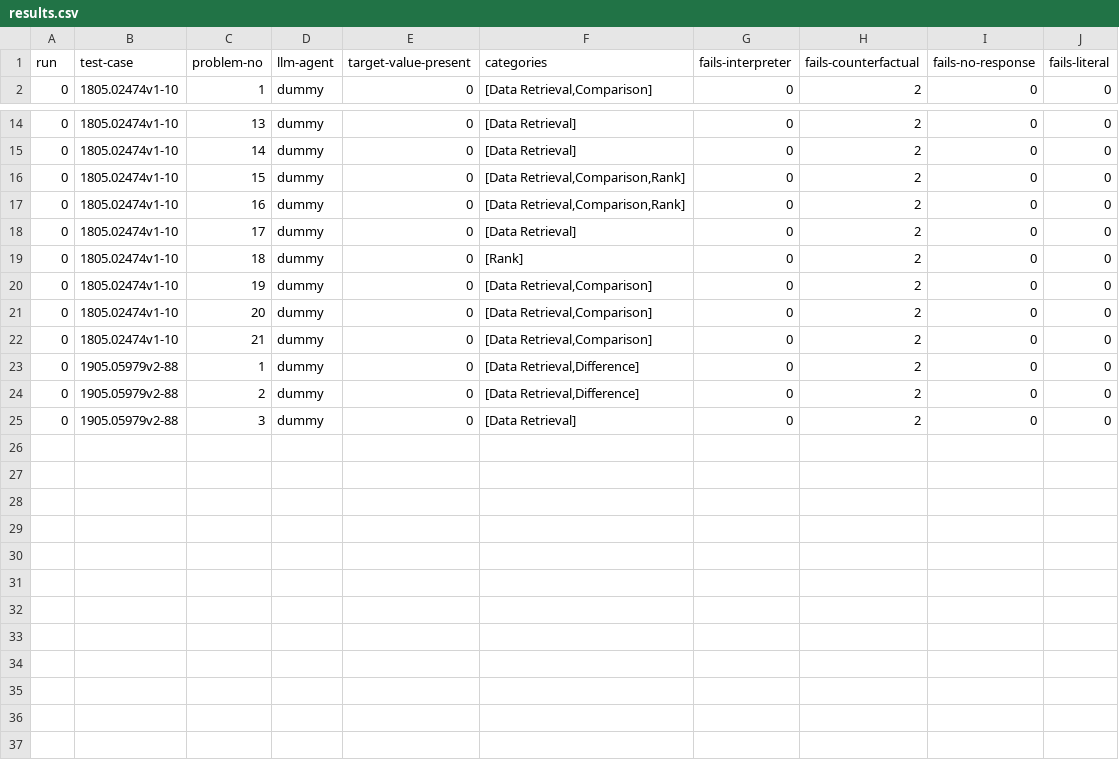
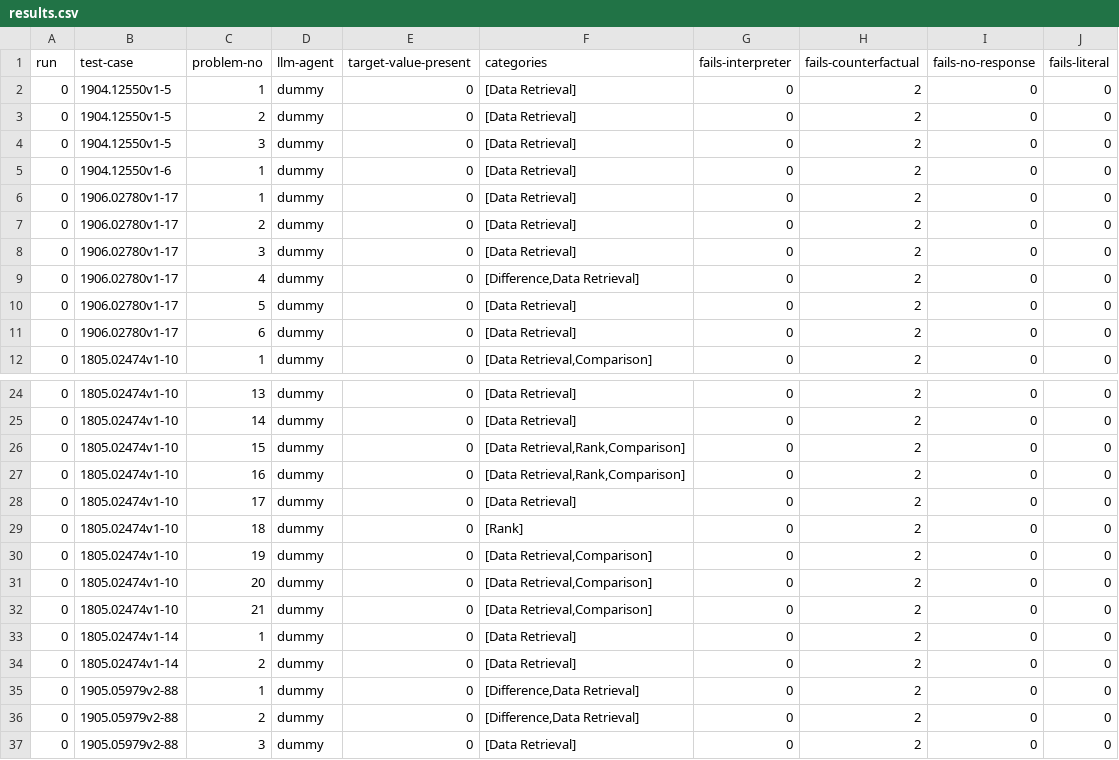
Before and after one commit to explorable-viz/authoring-assistant, a CSV file: results/test-mock/scigen-manual/results.csv, drawn as a sheet; only a part is shown, gaps mark what is left out.

Commit message:
Merge scigen-manual and scigen-manual-downsampled.

```diff
--- a/results/test-mock/scigen-manual/results.csv
+++ b/results/test-mock/scigen-manual/results.csv
@@ -1,2 +1,12 @@
 run;test-case;problem-no;llm-agent;target-value-present;categories;fails-interpreter;fails-counterfactual;fails-no-response;fails-literal
+0;"1904.12550v1-5";1;"dummy";0;"[Data Retrieval]";0;2;0;0
+0;"1904.12550v1-5";2;"dummy";0;"[Data Retrieval]";0;2;0;0
+0;"1904.12550v1-5";3;"dummy";0;"[Data Retrieval]";0;2;0;0
+0;"1904.12550v1-6";1;"dummy";0;"[Data Retrieval]";0;2;0;0
+0;"1906.02780v1-17";1;"dummy";0;"[Data Retrieval]";0;2;0;0
+0;"1906.02780v1-17";2;"dummy";0;"[Data Retrieval]";0;2;0;0
+0;"1906.02780v1-17";3;"dummy";0;"[Data Retrieval]";0;2;0;0
+0;"1906.02780v1-17";4;"dummy";0;"[Difference,Data Retrieval]";0;2;0;0
+0;"1906.02780v1-17";5;"dummy";0;"[Data Retrieval]";0;2;0;0
+0;"1906.02780v1-17";6;"dummy";0;"[Data Retrieval]";0;2;0;0
 0;"1805.02474v1-10";1;"dummy";0;"[Data Retrieval,Comparison]";0;2;0;0
@@ -15,4 +25,4 @@ run;test-case;problem-no;llm-agent;target-value-present;categories;fails-interpr
 0;"1805.02474v1-10";14;"dummy";0;"[Data Retrieval]";0;2;0;0
-0;"1805.02474v1-10";15;"dummy";0;"[Data Retrieval,Comparison,Rank]";0;2;0;0
-0;"1805.02474v1-10";16;"dummy";0;"[Data Retrieval,Comparison,Rank]";0;2;0;0
+0;"1805.02474v1-10";15;"dummy";0;"[Data Retrieval,Rank,Comparison]";0;2;0;0
+0;"1805.02474v1-10";16;"dummy";0;"[Data Retrieval,Rank,Comparison]";0;2;0;0
 0;"1805.02474v1-10";17;"dummy";0;"[Data Retrieval]";0;2;0;0
@@ -22,4 +32,6 @@ run;test-case;problem-no;llm-agent;target-value-present;categories;fails-interpr
 0;"1805.02474v1-10";21;"dummy";0;"[Data Retrieval,Comparison]";0;2;0;0
-0;"1905.05979v2-88";1;"dummy";0;"[Data Retrieval,Difference]";0;2;0;0
-0;"1905.05979v2-88";2;"dummy";0;"[Data Retrieval,Difference]";0;2;0;0
+0;"1805.02474v1-14";1;"dummy";0;"[Data Retrieval]";0;2;0;0
+0;"1805.02474v1-14";2;"dummy";0;"[Data Retrieval]";0;2;0;0
+0;"1905.05979v2-88";1;"dummy";0;"[Difference,Data Retrieval]";0;2;0;0
+0;"1905.05979v2-88";2;"dummy";0;"[Difference,Data Retrieval]";0;2;0;0
 0;"1905.05979v2-88";3;"dummy";0;"[Data Retrieval]";0;2;0;0
```
Also changed, not shown: 35 other files.
